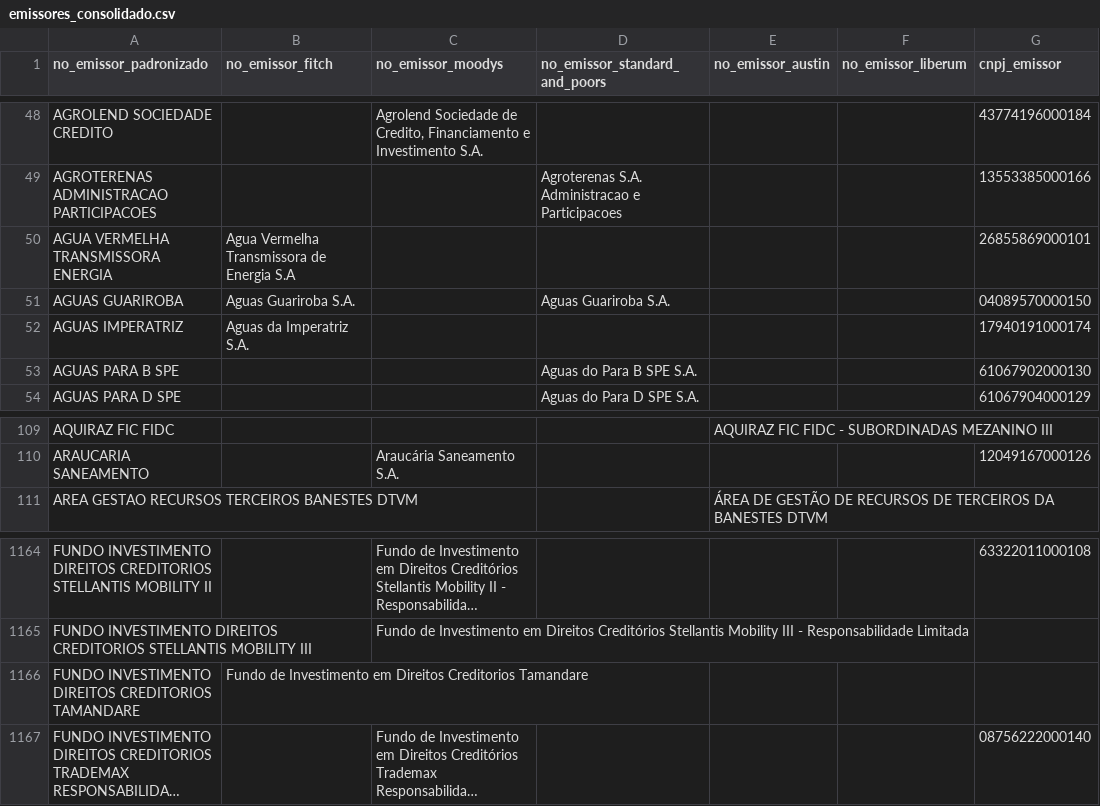
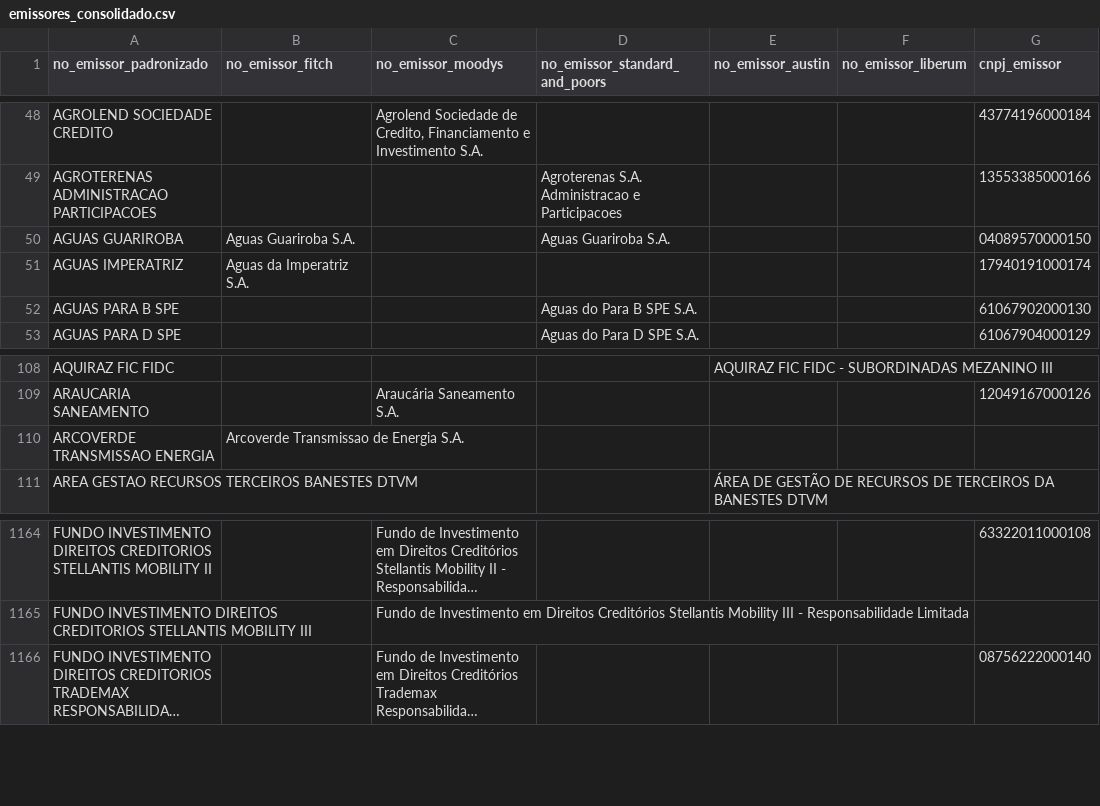
Before and after one commit to PulseDataLabs/PulseRatingsBrasil, a CSV file: data/emissores_consolidado.csv, drawn as a sheet; only a part is shown, gaps mark what is left out; long unchanged cells end in …; removed rows and columns are numbered as before the commit, all else as after; the diff names each change by its address in the sheet, - before the commit and + after, or states it on an @@ line.

```diff
--- a/data/emissores_consolidado.csv
+++ b/data/emissores_consolidado.csv
-row 50: AGUA VERMELHA TRANSMISSORA ENERGIA | Agua Vermelha Transmissora de Energia S.A |  |  |  |  | 26855869000101
+row 110: ARCOVERDE TRANSMISSAO ENERGIA | Arcoverde Transmissao de Energia S.A.
-row 1166: FUNDO INVESTIMENTO DIREITOS CREDITORIOS TAMANDARE | Fundo de Investimento em Direitos Creditorios Tamandare
```
Also changed, not shown: data/austin_ratings.csv, data/fitch_emissores.csv, 16 other files.
